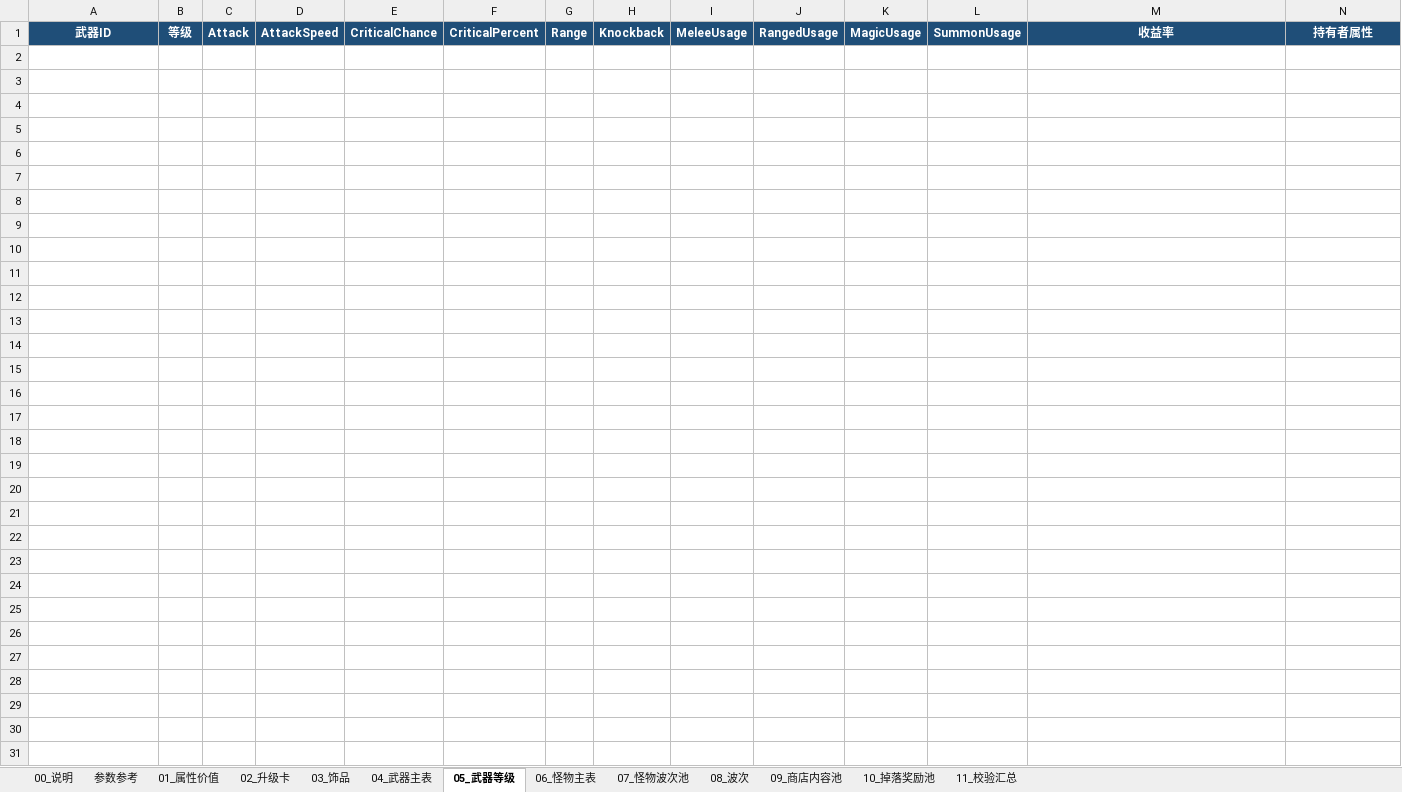
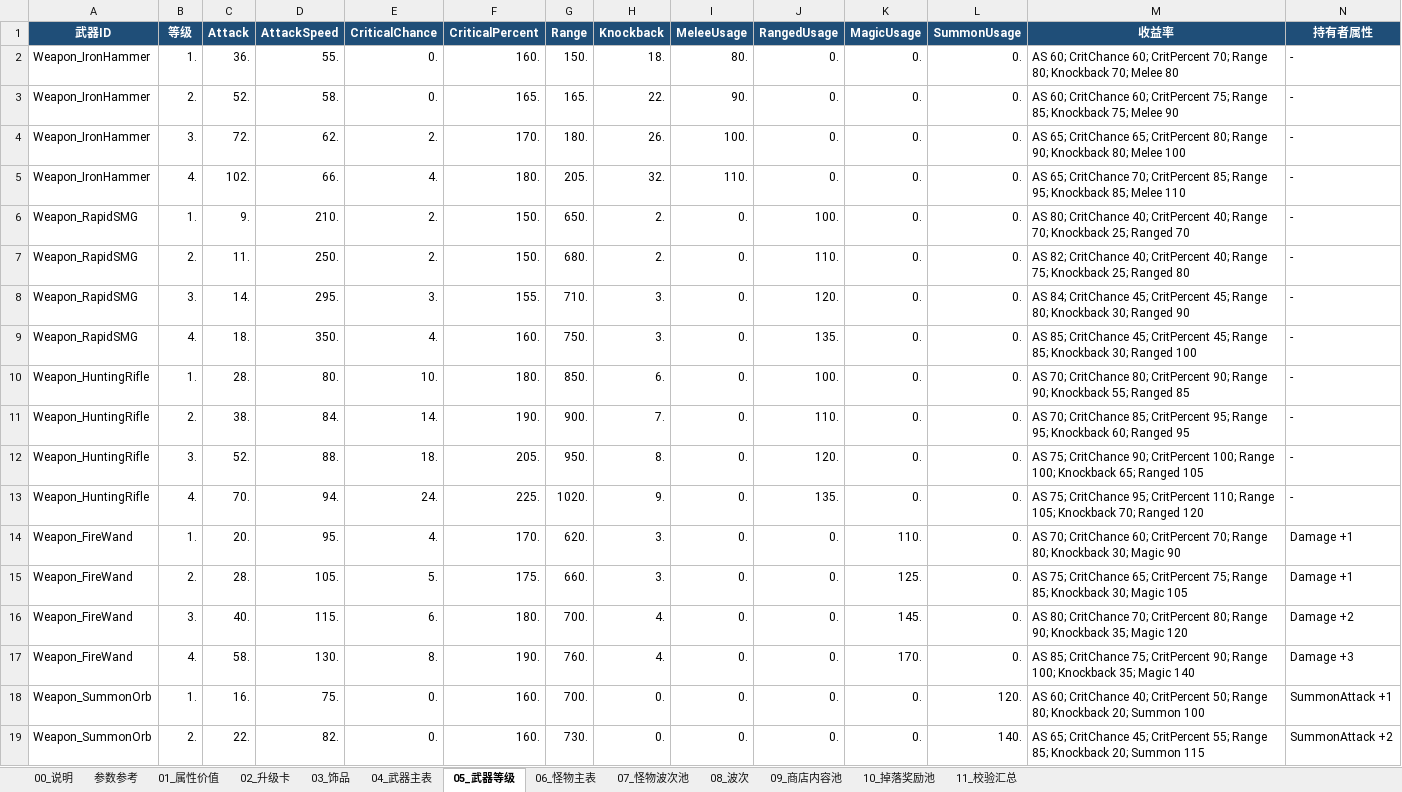
Before and after one commit to Orange030208/OrangeSurvivor, an Excel workbook: Docs/玩法数值表.xlsx, sheet 05_武器等级, drawn as a sheet; only a part is shown; values as stored, in another font and other column widths than the file's, no borders; table styles not drawn; rows hold the shown columns only; the diff covers the shown part only; the diff names each change by its address in the sheet, - before the commit and + after, or states it on an @@ line.

```diff
--- a/Docs/玩法数值表.xlsx (sheet 05_武器等级)
+++ b/Docs/玩法数值表.xlsx (sheet 05_武器等级)
+row 2: Weapon_IronHammer | 1. | 36. | 55. | 0. | 160. | 150. | 18. | 80. | 0. | 0. | 0. | AS 60; CritChance 60; CritPercent 70; Range 80; Knockback 70; Melee 80 | -
+row 3: Weapon_IronHammer | 2. | 52. | 58. | 0. | 165. | 165. | 22. | 90. | 0. | 0. | 0. | AS 60; CritChance 60; CritPercent 75; Range 85; Knockback 75; Melee 90 | -
+row 4: Weapon_IronHammer | 3. | 72. | 62. | 2. | 170. | 180. | 26. | 100. | 0. | 0. | 0. | AS 65; CritChance 65; CritPercent 80; Range 90; Knockback 80; Melee 100 | -
+row 5: Weapon_IronHammer | 4. | 102. | 66. | 4. | 180. | 205. | 32. | 110. | 0. | 0. | 0. | AS 65; CritChance 70; CritPercent 85; Range 95; Knockback 85; Melee 110 | -
+row 6: Weapon_RapidSMG | 1. | 9. | 210. | 2. | 150. | 650. | 2. | 0. | 100. | 0. | 0. | AS 80; CritChance 40; CritPercent 40; Range 70; Knockback 25; Ranged 70 | -
+row 7: Weapon_RapidSMG | 2. | 11. | 250. | 2. | 150. | 680. | 2. | 0. | 110. | 0. | 0. | AS 82; CritChance 40; CritPercent 40; Range 75; Knockback 25; Ranged 80 | -
+row 8: Weapon_RapidSMG | 3. | 14. | 295. | 3. | 155. | 710. | 3. | 0. | 120. | 0. | 0. | AS 84; CritChance 45; CritPercent 45; Range 80; Knockback 30; Ranged 90 | -
+row 9: Weapon_RapidSMG | 4. | 18. | 350. | 4. | 160. | 750. | 3. | 0. | 135. | 0. | 0. | AS 85; CritChance 45; CritPercent 45; Range 85; Knockback 30; Ranged 100 | -
+row 10: Weapon_HuntingRifle | 1. | 28. | 80. | 10. | 180. | 850. | 6. | 0. | 100. | 0. | 0. | AS 70; CritChance 80; CritPercent 90; Range 90; Knockback 55; Ranged 85 | -
+row 11: Weapon_HuntingRifle | 2. | 38. | 84. | 14. | 190. | 900. | 7. | 0. | 110. | 0. | 0. | AS 70; CritChance 85; CritPercent 95; Range 95; Knockback 60; Ranged 95 | -
+row 12: Weapon_HuntingRifle | 3. | 52. | 88. | 18. | 205. | 950. | 8. | 0. | 120. | 0. | 0. | AS 75; CritChance 90; CritPercent 100; Range 100; Knockback 65; Ranged 105 | -
+row 13: Weapon_HuntingRifle | 4. | 70. | 94. | 24. | 225. | 1020. | 9. | 0. | 135. | 0. | 0. | AS 75; CritChance 95; CritPercent 110; Range 105; Knockback 70; Ranged 120 | -
+row 14: Weapon_FireWand | 1. | 20. | 95. | 4. | 170. | 620. | 3. | 0. | 0. | 110. | 0. | AS 70; CritChance 60; CritPercent 70; Range 80; Knockback 30; Magic 90 | Damage +1
+row 15: Weapon_FireWand | 2. | 28. | 105. | 5. | 175. | 660. | 3. | 0. | 0. | 125. | 0. | AS 75; CritChance 65; CritPercent 75; Range 85; Knockback 30; Magic 105 | Damage +1
+row 16: Weapon_FireWand | 3. | 40. | 115. | 6. | 180. | 700. | 4. | 0. | 0. | 145. | 0. | AS 80; CritChance 70; CritPercent 80; Range 90; Knockback 35; Magic 120 | Damage +2
+row 17: Weapon_FireWand | 4. | 58. | 130. | 8. | 190. | 760. | 4. | 0. | 0. | 170. | 0. | AS 85; CritChance 75; CritPercent 90; Range 100; Knockback 35; Magic 140 | Damage +3
+row 18: Weapon_SummonOrb | 1. | 16. | 75. | 0. | 160. | 700. | 0. | 0. | 0. | 0. | 120. | AS 60; CritChance 40; CritPercent 50; Range 80; Knockback 20; Summon 100 | SummonAttack +1
+row 19: Weapon_SummonOrb | 2. | 22. | 82. | 0. | 160. | 730. | 0. | 0. | 0. | 0. | 140. | AS 65; CritChance 45; CritPercent 55; Range 85; Knockback 20; Summon 115 | SummonAttack +2
```
Also changed, not shown: 14 added rows elsewhere in this sheet, sheet 04_武器主表, 8 other files.
